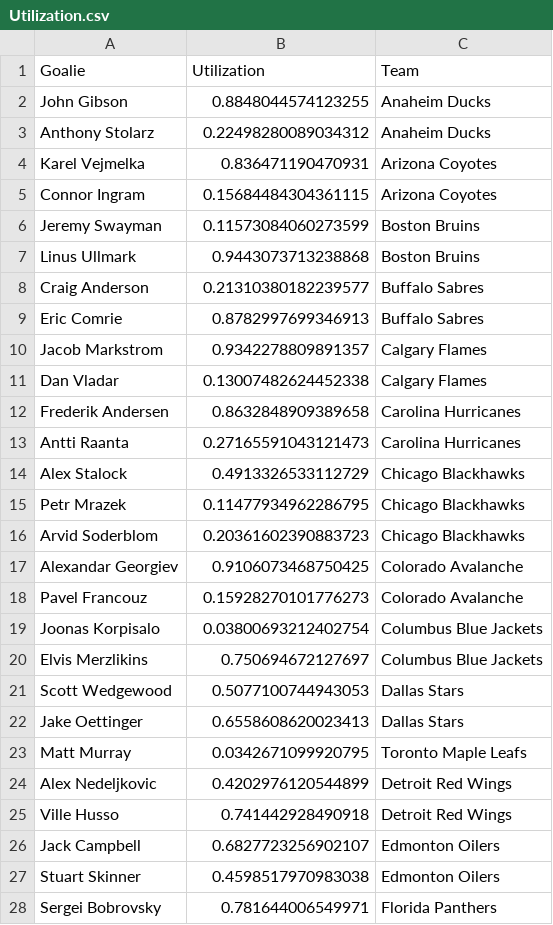
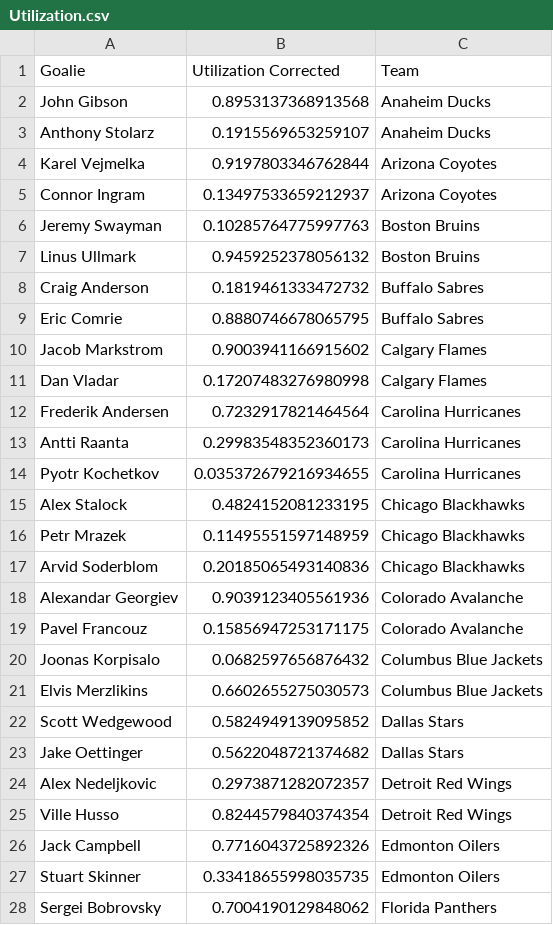
Before and after one commit to bananasfourscale/HockeyRatings, a CSV file: Output_Files/Goalie_Files/Instance_Files/Utilization.csv, drawn as a sheet; only a part is shown; the diff covers the shown part only.

Commit message:
Add goalie save percentage with first dynamnic weighting and clean up some stuff

```diff
--- a/Output_Files/Goalie_Files/Instance_Files/Utilization.csv
+++ b/Output_Files/Goalie_Files/Instance_Files/Utilization.csv
@@ -1,28 +1,28 @@
-Goalie	Utilization	Team
-John Gibson	0.8848044574123255	Anaheim Ducks
-Anthony Stolarz	0.22498280089034312	Anaheim Ducks
-Karel Vejmelka	0.836471190470931	Arizona Coyotes
-Connor Ingram	0.15684484304361115	Arizona Coyotes
-Jeremy Swayman	0.11573084060273599	Boston Bruins
-Linus Ullmark	0.9443073713238868	Boston Bruins
-Craig Anderson	0.21310380182239577	Buffalo Sabres
-Eric Comrie	0.8782997699346913	Buffalo Sabres
-Jacob Markstrom	0.9342278809891357	Calgary Flames
-Dan Vladar	0.13007482624452338	Calgary Flames
-Frederik Andersen	0.8632848909389658	Carolina Hurricanes
-Antti Raanta	0.27165591043121473	Carolina Hurricanes
-Alex Stalock	0.4913326533112729	Chicago Blackhawks
-Petr Mrazek	0.11477934962286795	Chicago Blackhawks
-Arvid Soderblom	0.20361602390883723	Chicago Blackhawks
-Alexandar Georgiev	0.9106073468750425	Colorado Avalanche
-Pavel Francouz	0.15928270101776273	Colorado Avalanche
-Joonas Korpisalo	0.03800693212402754	Columbus Blue Jackets
-Elvis Merzlikins	0.750694672127697	Columbus Blue Jackets
-Scott Wedgewood	0.5077100744943053	Dallas Stars
-Jake Oettinger	0.6558608620023413	Dallas Stars
-Matt Murray	0.0342671099920795	Toronto Maple Leafs
-Alex Nedeljkovic	0.4202976120544899	Detroit Red Wings
-Ville Husso	0.741442928490918	Detroit Red Wings
-Jack Campbell	0.6827723256902107	Edmonton Oilers
-Stuart Skinner	0.4598517970983038	Edmonton Oilers
-Sergei Bobrovsky	0.781644006549971	Florida Panthers
+Goalie	Utilization Corrected	Team
+John Gibson	0.8953137368913568	Anaheim Ducks
+Anthony Stolarz	0.1915569653259107	Anaheim Ducks
+Karel Vejmelka	0.9197803346762844	Arizona Coyotes
+Connor Ingram	0.13497533659212937	Arizona Coyotes
+Jeremy Swayman	0.10285764775997763	Boston Bruins
+Linus Ullmark	0.9459252378056132	Boston Bruins
+Craig Anderson	0.1819461333472732	Buffalo Sabres
+Eric Comrie	0.8880746678065795	Buffalo Sabres
+Jacob Markstrom	0.9003941166915602	Calgary Flames
+Dan Vladar	0.17207483276980998	Calgary Flames
+Frederik Andersen	0.7232917821464564	Carolina Hurricanes
+Antti Raanta	0.29983548352360173	Carolina Hurricanes
+Pyotr Kochetkov	0.035372679216934655	Carolina Hurricanes
+Alex Stalock	0.4824152081233195	Chicago Blackhawks
+Petr Mrazek	0.11495551597148959	Chicago Blackhawks
+Arvid Soderblom	0.20185065493140836	Chicago Blackhawks
+Alexandar Georgiev	0.9039123405561936	Colorado Avalanche
+Pavel Francouz	0.15856947253171175	Colorado Avalanche
+Joonas Korpisalo	0.0682597656876432	Columbus Blue Jackets
+Elvis Merzlikins	0.6602655275030573	Columbus Blue Jackets
+Scott Wedgewood	0.5824949139095852	Dallas Stars
+Jake Oettinger	0.5622048721374682	Dallas Stars
+Alex Nedeljkovic	0.2973871282072357	Detroit Red Wings
+Ville Husso	0.8244579840374354	Detroit Red Wings
+Jack Campbell	0.7716043725892326	Edmonton Oilers
+Stuart Skinner	0.33418655998035735	Edmonton Oilers
+Sergei Bobrovsky	0.7004190129848062	Florida Panthers
```
Also changed, not shown: 2 added rows, 2 removed rows and 39 edited cells elsewhere in this file, Output_Files/Goalie_Files/Instance_Files/Win_Rating.csv, 16 other files.
